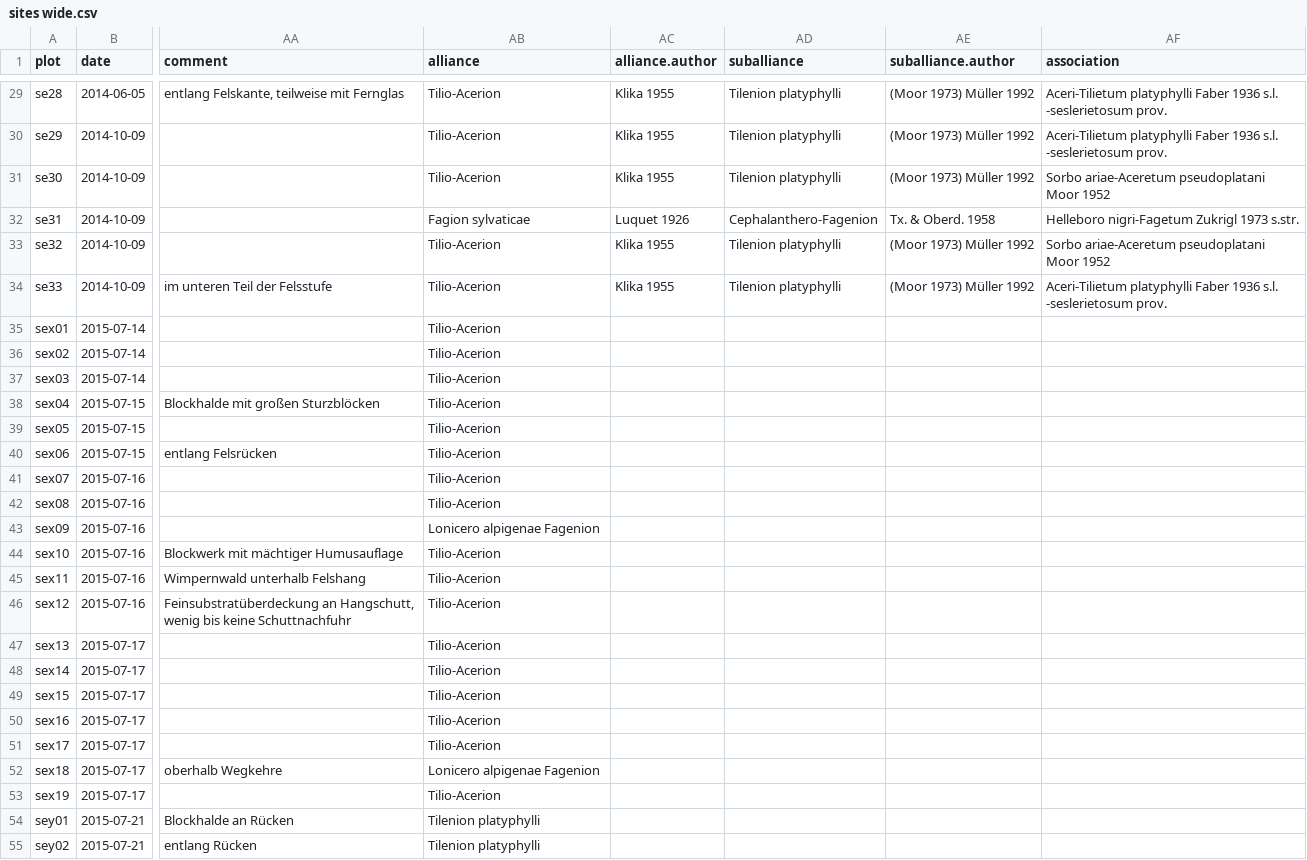
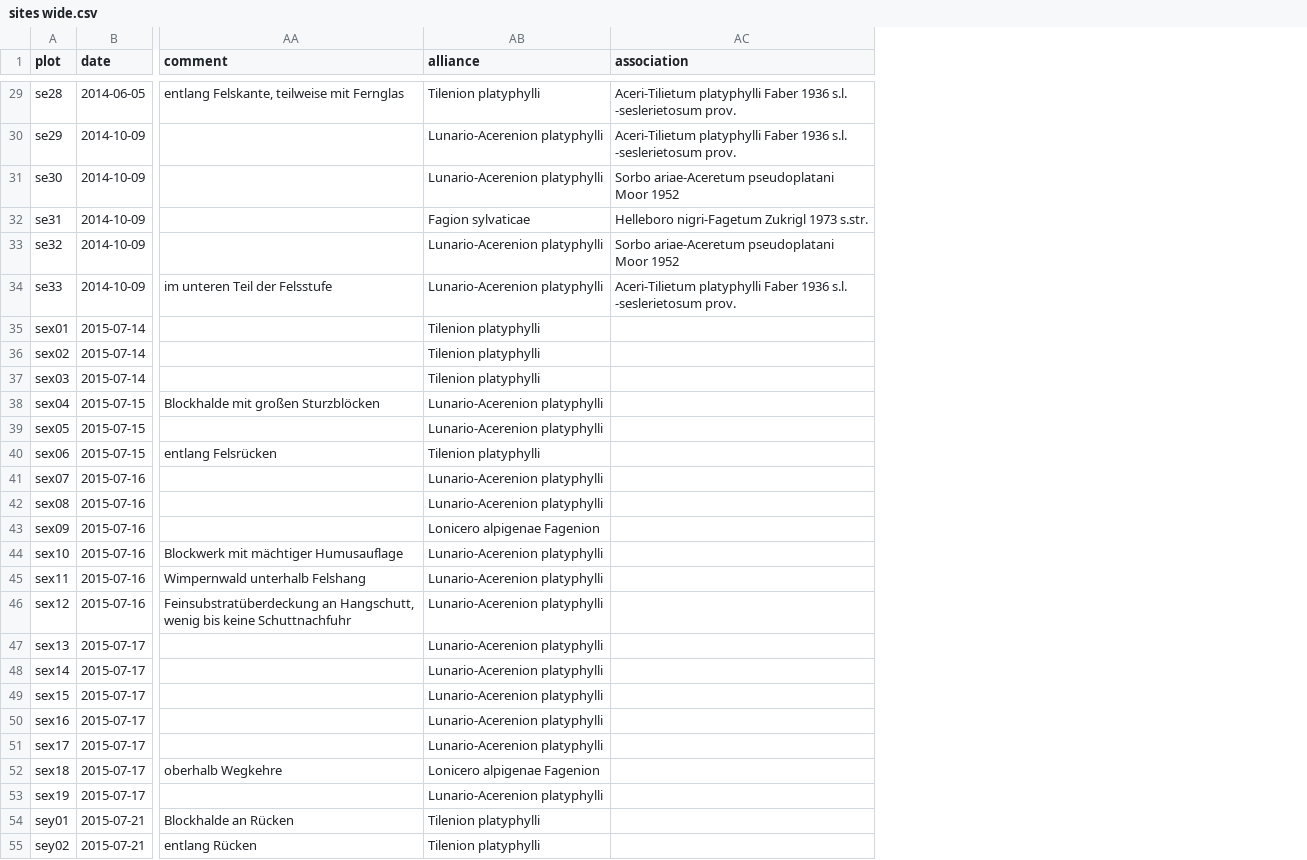
Before and after one commit to kardinal-eros/vegsoup-data, a CSV file: steyr und ennstal dta/sites wide.csv, drawn as a sheet; only a part is shown, gaps mark what is left out; the diff covers the shown part only; the diff names each change by its address in the sheet, - before the commit and + after, or states it on an @@ line.

Commit message:
revised alliances

```diff
--- a/steyr und ennstal dta/sites wide.csv
+++ b/steyr und ennstal dta/sites wide.csv
-column AC (alliance.author), rows 29-34: Klika 1955 | Klika 1955 | Klika 1955 | Luquet 1926 | Klika 1955 | Klika 1955
-column AD (suballiance), rows 29-34: Tilenion platyphylli | Tilenion platyphylli | Tilenion platyphylli | Cephalanthero-Fagenion | Tilenion platyphylli | Tilenion platyphylli
-column AE (suballiance.author), rows 29-34: (Moor 1973) Müller 1992 | (Moor 1973) Müller 1992 | (Moor 1973) Müller 1992 | Tx. & Oberd. 1958 | (Moor 1973) Müller 1992 | (Moor 1973) Müller 1992
-AB29 (alliance): Tilio-Acerion
+AB29 (alliance): Tilenion platyphylli
-AB30:AB31 (alliance): Tilio-Acerion
+AB30:AB31 (alliance): Lunario-Acerenion platyphylli
-AB33:AB34 (alliance): Tilio-Acerion
+AB33:AB34 (alliance): Lunario-Acerenion platyphylli
-AB35:AB37 (alliance): Tilio-Acerion
+AB35:AB37 (alliance): Tilenion platyphylli
-AB38:AB39 (alliance): Tilio-Acerion
+AB38:AB39 (alliance): Lunario-Acerenion platyphylli
-AB40 (alliance): Tilio-Acerion
+AB40 (alliance): Tilenion platyphylli
-AB41:AB42 (alliance): Tilio-Acerion
+AB41:AB42 (alliance): Lunario-Acerenion platyphylli
-AB44:AB51 (alliance): Tilio-Acerion
+AB44:AB51 (alliance): Lunario-Acerenion platyphylli
-AB53 (alliance): Tilio-Acerion
+AB53 (alliance): Lunario-Acerenion platyphylli
```
Also changed, not shown: 38 edited cells elsewhere in this file, 1 other file.
